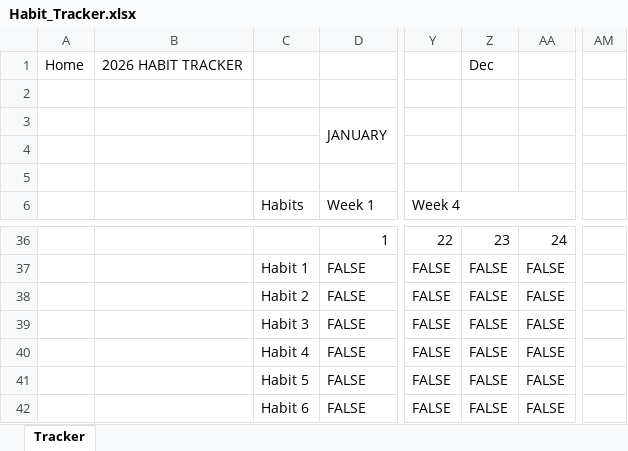
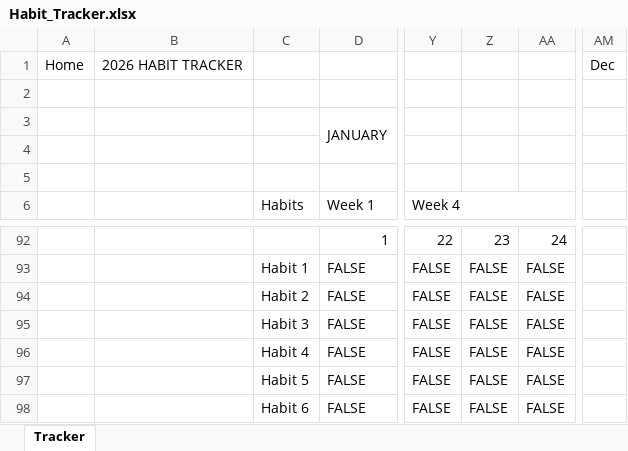
Before and after one commit to htmleeyam/excel-habit-tracker, an Excel workbook: Habit_Tracker.xlsx, sheet Tracker, drawn as a sheet; only a part is shown, gaps mark what is left out; values as stored, in another font and other column widths than the file's, no cell formats; conditional formats not drawn; the diff covers the shown part only; the diff names each change by its address in the sheet, - before the commit and + after, or states it on an @@ line.

```diff
--- a/Habit_Tracker.xlsx (sheet Tracker)
+++ b/Habit_Tracker.xlsx (sheet Tracker)
-Z1: Dec
+Z1: (empty)
-AM1: (empty)
+AM1: Dec
```
Also changed, not shown: 56 added rows, 31 edited cells and merged cells elsewhere in this sheet, cell formats.
